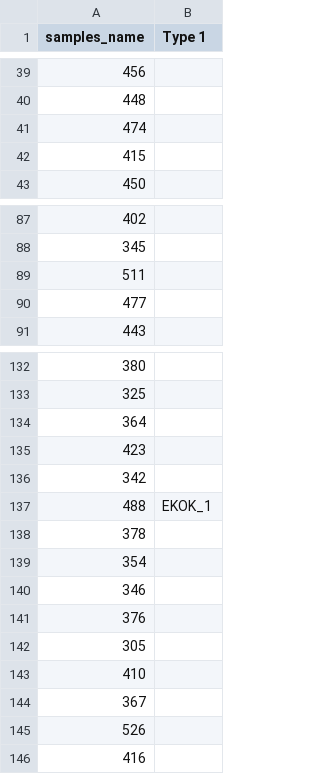
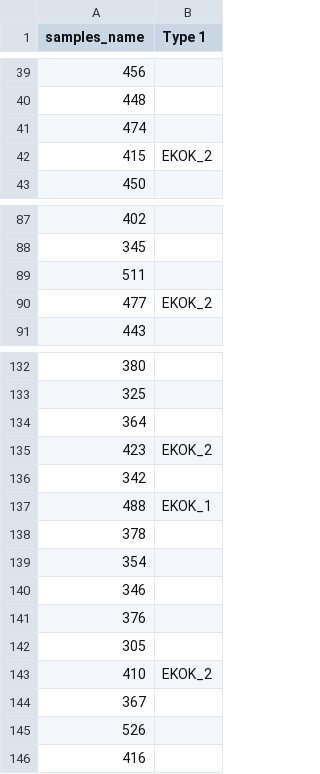
Before and after one commit to Zireae1/16s_study, a CSV file: src/meta_tables/meta_table_g_five.csv, drawn as a sheet; only a part is shown, gaps mark what is left out; the diff covers the shown part only.

```diff
--- a/src/meta_tables/meta_table_g_five.csv
+++ b/src/meta_tables/meta_table_g_five.csv
@@ -41,3 +41,3 @@ samples_name,Type 1
 474,
-415,
+415,EKOK_2
 450,
@@ -89,3 +89,3 @@ samples_name,Type 1
 511,
-477,
+477,EKOK_2
 443,
@@ -134,3 +134,3 @@ samples_name,Type 1
 364,
-423,
+423,EKOK_2
 342,
@@ -142,3 +142,3 @@ samples_name,Type 1
 305,
-410,
+410,EKOK_2
 367,
```
Also changed, not shown: 16 edited cells elsewhere in this file, out/tableTOP_ family.csv, out/tableTOP_ genus.csv, 14 other files.
